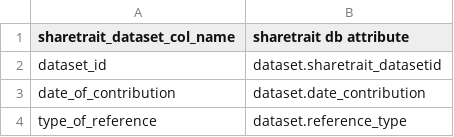
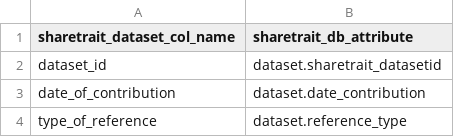
Before and after one commit to ShareTraitProject/ShareTraitDatabase, a CSV file: sharatrait-database-v1/db-documentation/ShareTrait-dataset-database-mapping.csv, drawn as a sheet; only a part is shown.

Commit message:
modify header for sql query data

```diff
--- a/sharatrait-database-v1/db-documentation/ShareTrait-dataset-database-mapping.csv
+++ b/sharatrait-database-v1/db-documentation/ShareTrait-dataset-database-mapping.csv
@@ -1,2 +1,2 @@
-sharetrait_dataset_col_name,sharetrait db attribute
+sharetrait_dataset_col_name,sharetrait_db_attribute
 dataset_id,dataset.sharetrait_datasetid
```
